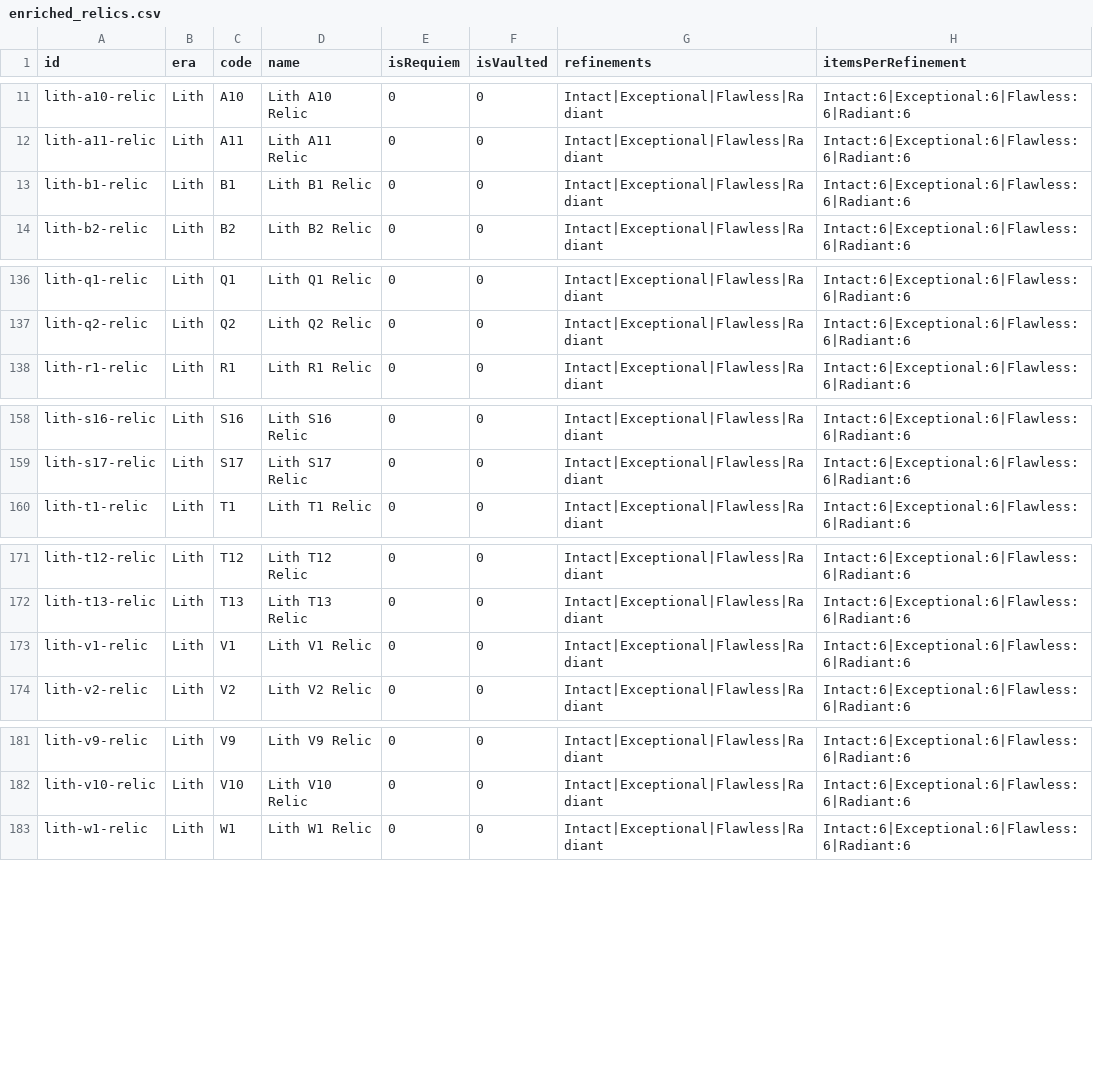
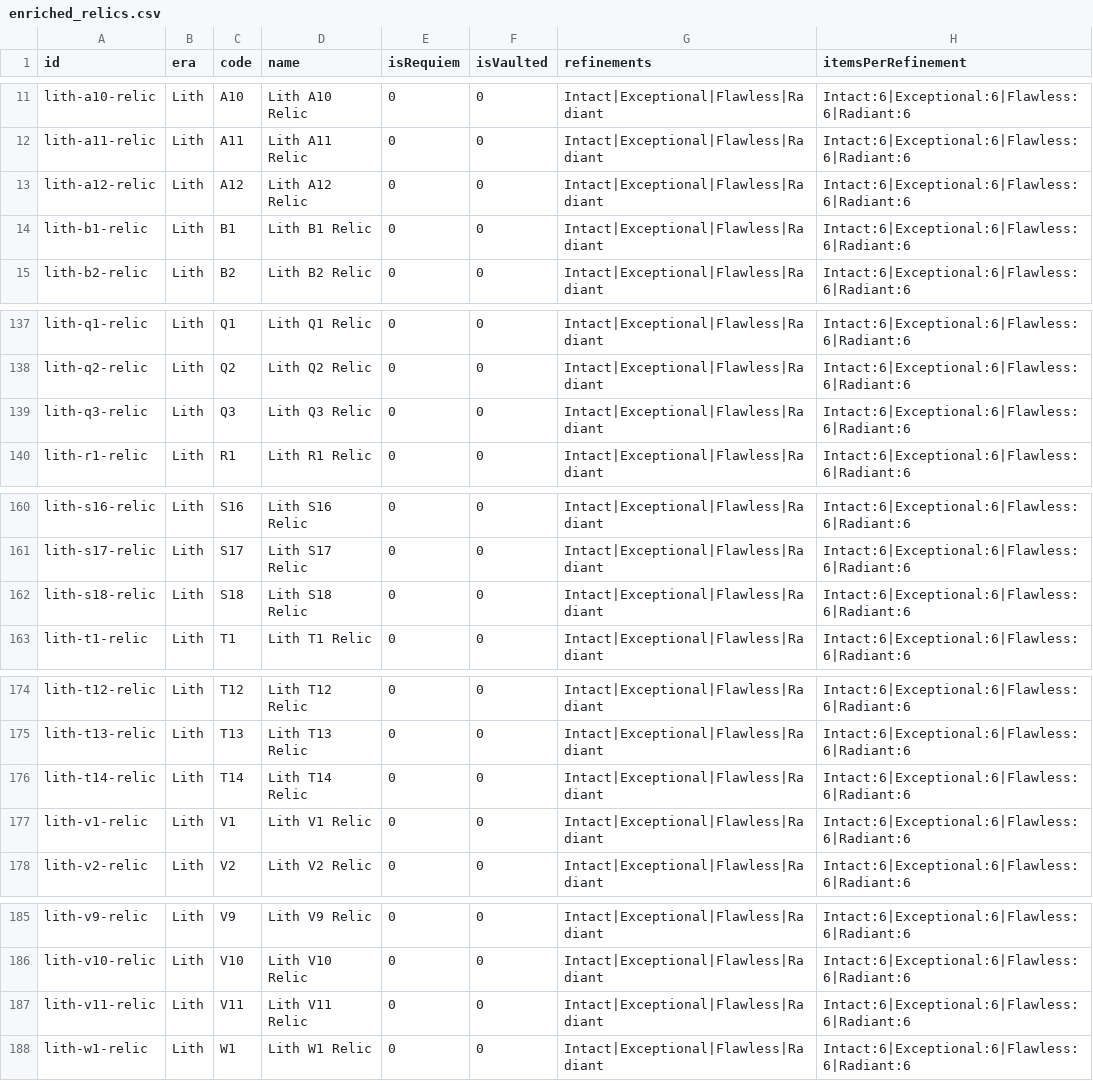
Before and after one commit to CephalonWodan/Cephalon-Wodan, a CSV file: data/enriched_relics.csv, drawn as a sheet; only a part is shown, gaps mark what is left out; the diff covers the shown part only.

```diff
--- a/data/enriched_relics.csv
+++ b/data/enriched_relics.csv
@@ -12,2 +12,3 @@ id,era,code,name,isRequiem,isVaulted,refinements,itemsPerRefinement
 "lith-a11-relic","Lith","A11","Lith A11 Relic","0","0","Intact|Exceptional|Flawless|Radiant","Intact:6|Exceptional:6|Flawless:6|Radiant:6"
+"lith-a12-relic","Lith","A12","Lith A12 Relic","0","0","Intact|Exceptional|Flawless|Radiant","Intact:6|Exceptional:6|Flawless:6|Radiant:6"
 "lith-b1-relic","Lith","B1","Lith B1 Relic","0","0","Intact|Exceptional|Flawless|Radiant","Intact:6|Exceptional:6|Flawless:6|Radiant:6"
@@ -137,2 +138,3 @@ id,era,code,name,isRequiem,isVaulted,refinements,itemsPerRefinement
 "lith-q2-relic","Lith","Q2","Lith Q2 Relic","0","0","Intact|Exceptional|Flawless|Radiant","Intact:6|Exceptional:6|Flawless:6|Radiant:6"
+"lith-q3-relic","Lith","Q3","Lith Q3 Relic","0","0","Intact|Exceptional|Flawless|Radiant","Intact:6|Exceptional:6|Flawless:6|Radiant:6"
 "lith-r1-relic","Lith","R1","Lith R1 Relic","0","0","Intact|Exceptional|Flawless|Radiant","Intact:6|Exceptional:6|Flawless:6|Radiant:6"
@@ -159,2 +161,3 @@ id,era,code,name,isRequiem,isVaulted,refinements,itemsPerRefinement
 "lith-s17-relic","Lith","S17","Lith S17 Relic","0","0","Intact|Exceptional|Flawless|Radiant","Intact:6|Exceptional:6|Flawless:6|Radiant:6"
+"lith-s18-relic","Lith","S18","Lith S18 Relic","0","0","Intact|Exceptional|Flawless|Radiant","Intact:6|Exceptional:6|Flawless:6|Radiant:6"
 "lith-t1-relic","Lith","T1","Lith T1 Relic","0","0","Intact|Exceptional|Flawless|Radiant","Intact:6|Exceptional:6|Flawless:6|Radiant:6"
@@ -172,2 +175,3 @@ id,era,code,name,isRequiem,isVaulted,refinements,itemsPerRefinement
 "lith-t13-relic","Lith","T13","Lith T13 Relic","0","0","Intact|Exceptional|Flawless|Radiant","Intact:6|Exceptional:6|Flawless:6|Radiant:6"
+"lith-t14-relic","Lith","T14","Lith T14 Relic","0","0","Intact|Exceptional|Flawless|Radiant","Intact:6|Exceptional:6|Flawless:6|Radiant:6"
 "lith-v1-relic","Lith","V1","Lith V1 Relic","0","0","Intact|Exceptional|Flawless|Radiant","Intact:6|Exceptional:6|Flawless:6|Radiant:6"
@@ -182,2 +186,3 @@ id,era,code,name,isRequiem,isVaulted,refinements,itemsPerRefinement
 "lith-v10-relic","Lith","V10","Lith V10 Relic","0","0","Intact|Exceptional|Flawless|Radiant","Intact:6|Exceptional:6|Flawless:6|Radiant:6"
+"lith-v11-relic","Lith","V11","Lith V11 Relic","0","0","Intact|Exceptional|Flawless|Radiant","Intact:6|Exceptional:6|Flawless:6|Radiant:6"
 "lith-w1-relic","Lith","W1","Lith W1 Relic","0","0","Intact|Exceptional|Flawless|Radiant","Intact:6|Exceptional:6|Flawless:6|Radiant:6"
```
Also changed, not shown: 13 added rows elsewhere in this file, 2 other files.
